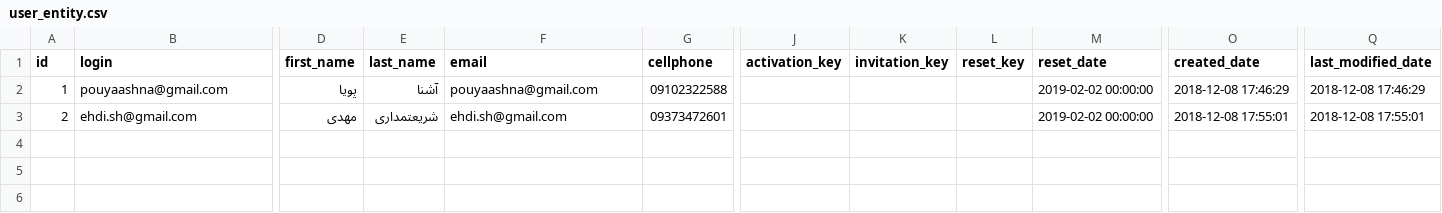
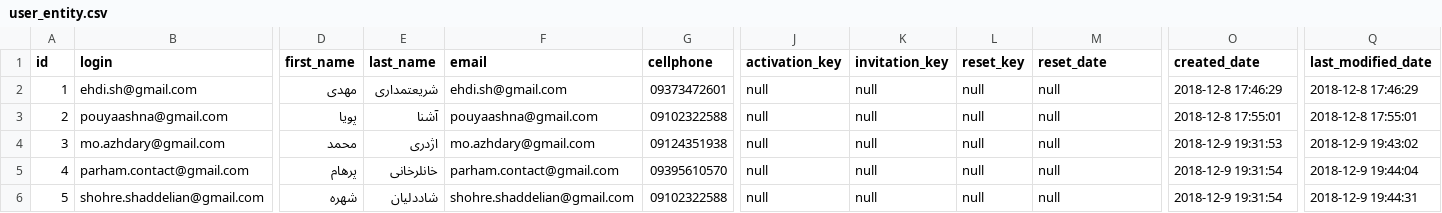
Before and after one commit to voldemort-pishe/Voldemort-Backend, a CSV file: src/main/resources/config/liquibase/sample_data/user_entity.csv, drawn as a sheet; only a part is shown, gaps mark what is left out; rows hold the shown columns only; the diff names each change by its address in the sheet, - before the commit and + after, or states it on an @@ line.

Commit message:
Add null field to csv

```diff
--- a/src/main/resources/config/liquibase/sample_data/user_entity.csv
+++ b/src/main/resources/config/liquibase/sample_data/user_entity.csv
-B2 (login): pouyaashna@gmail.com
+B2 (login): ehdi.sh@gmail.com
-D2 (first_name): پویا
+D2 (first_name): مهدی
-E2 (last_name): آشنا
+E2 (last_name): شریعتمداری
-F2 (email): pouyaashna@gmail.com
+F2 (email): ehdi.sh@gmail.com
-G2 (cellphone): 09102322588
+G2 (cellphone): 09373472601
-J2:J3 (activation_key): (empty)
+J2:J3 (activation_key): null
-K2:K3 (invitation_key): (empty)
+K2:K3 (invitation_key): null
-L2:L3 (reset_key): (empty)
+L2:L3 (reset_key): null
-M2:M3 (reset_date): 2019-02-02 00:00:00
+M2:M3 (reset_date): null
-O2 (created_date): 2018-12-08 17:46:29
+O2 (created_date): 2018-12-8 17:46:29
-Q2 (last_modified_date): 2018-12-08 17:46:29
+Q2 (last_modified_date): 2018-12-8 17:46:29
-B3 (login): ehdi.sh@gmail.com
+B3 (login): pouyaashna@gmail.com
-D3 (first_name): مهدی
+D3 (first_name): پویا
-E3 (last_name): شریعتمداری
+E3 (last_name): آشنا
-F3 (email): ehdi.sh@gmail.com
+F3 (email): pouyaashna@gmail.com
-G3 (cellphone): 09373472601
+G3 (cellphone): 09102322588
-O3 (created_date): 2018-12-08 17:55:01
+O3 (created_date): 2018-12-8 17:55:01
-Q3 (last_modified_date): 2018-12-08 17:55:01
+Q3 (last_modified_date): 2018-12-8 17:55:01
+row 4: 3 | mo.azhdary@gmail.com | محمد | اژدری | mo.azhdary@gmail.com | 09124351938 | null | null | null | null | 2018-12-9 19:31:53 | 2018-12-9 19:43:02
+row 5: 4 | parham.contact@gmail.com | پرهام | خانلرخانی | parham.contact@gmail.com | 09395610570 | null | null | null | null | 2018-12-9 19:31:54 | 2018-12-9 19:44:04
+row 6: 5 | shohre.shaddelian@gmail.com | شهره | شاددلیان | shohre.shaddelian@gmail.com | 09102322588 | null | null | null | null | 2018-12-9 19:31:54 | 2018-12-9 19:44:31
```
Also changed, not shown: src/main/resources/config/liquibase/sample_data/candidate_entity.csv, src/main/resources/config/liquibase/sample_data/company_contact_entity.csv, 11 other files.
